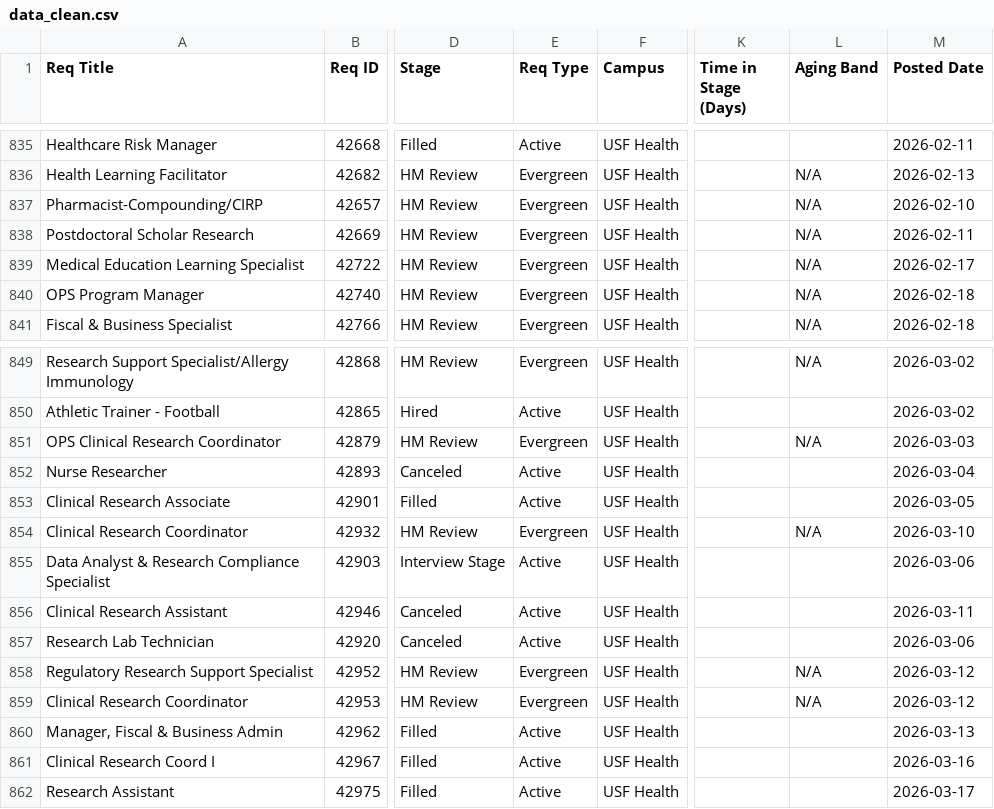
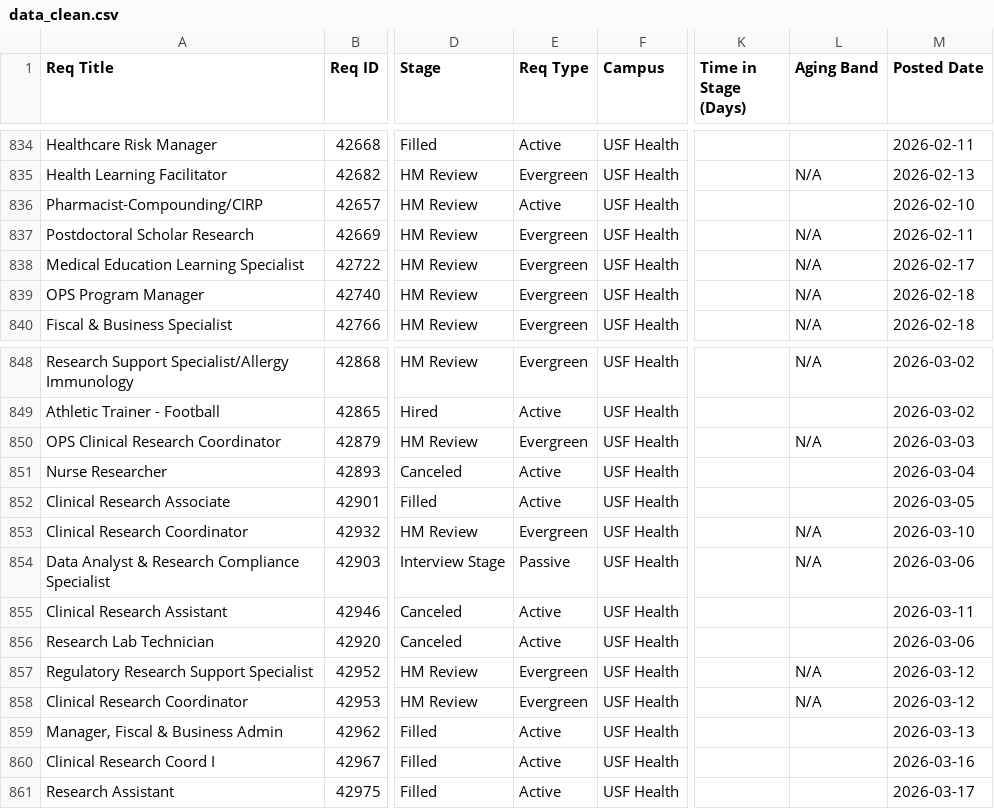
Before and after one commit to gabelopez-dev/usf-dashboard, a CSV file: data_clean.csv, drawn as a sheet; only a part is shown, gaps mark what is left out; addresses are those after the commit; the diff covers the shown part only; the diff names each change by its address in the sheet, - before the commit and + after, or states it on an @@ line.

```diff
--- a/data_clean.csv
+++ b/data_clean.csv
-E836 (Req Type): Evergreen
+E836 (Req Type): Active
-L836 (Aging Band): N/A
+L836 (Aging Band): (empty)
-E854 (Req Type): Active
+E854 (Req Type): Passive
-L854 (Aging Band): (empty)
+L854 (Aging Band): N/A
```
Also changed, not shown: 1 removed row and 36 edited cells elsewhere in this file.
